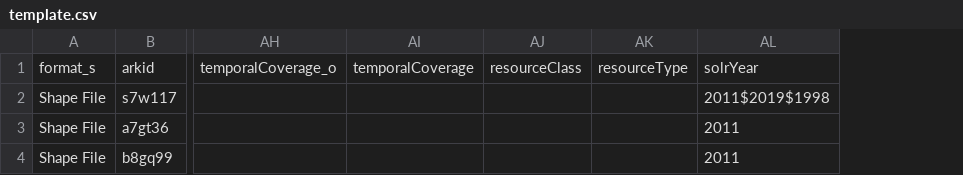
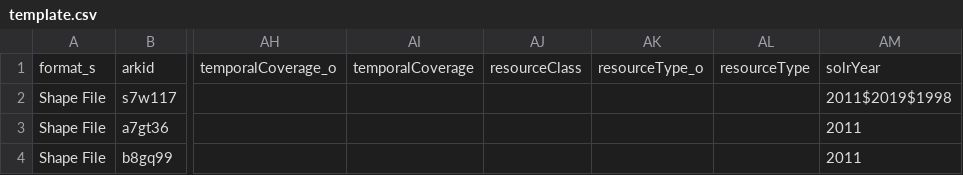
Before and after one commit to BerkeleyLibrary/geodata-pre-ingest, a CSV file: test_data/vector_data/vector_export/Results/precessed_result/Updated CSV Files/template.csv, drawn as a sheet; only a part is shown, gaps mark what is left out; the diff names each change by its address in the sheet, - before the commit and + after, or states it on an @@ line.

Commit message:
resouceType to geoblacklight

```diff
--- a/test_data/vector_data/vector_export/Results/precessed_result/Updated CSV Files/template.csv
+++ b/test_data/vector_data/vector_export/Results/precessed_result/Updated CSV Files/template.csv
+column AK, row 1: resourceType_o
```
Also changed, not shown: test_data/raster_data/raster_export/Results/precessed_result/Updated CSV Files/raster_export_UPDATE.csv, test_data/raster_data/raster_export/Results/precessed_result/Updated CSV Files/template.csv, 4 other files.
